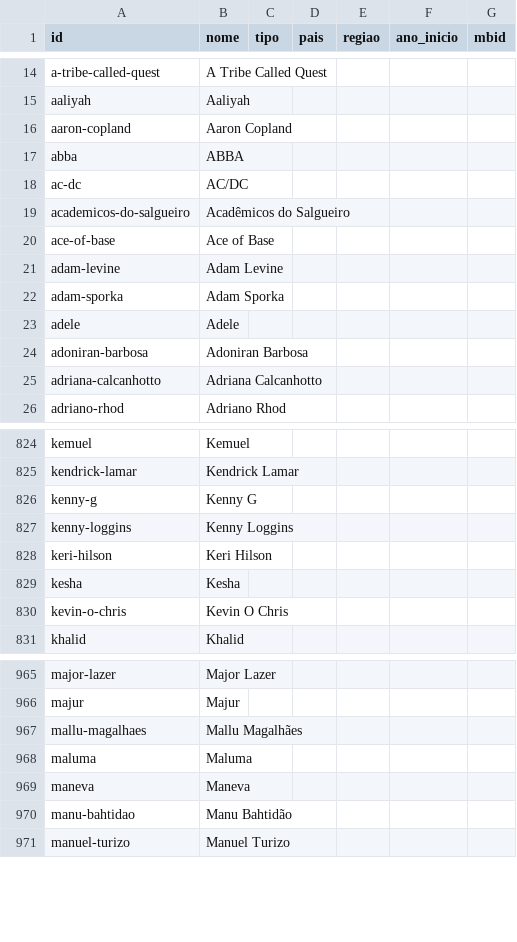
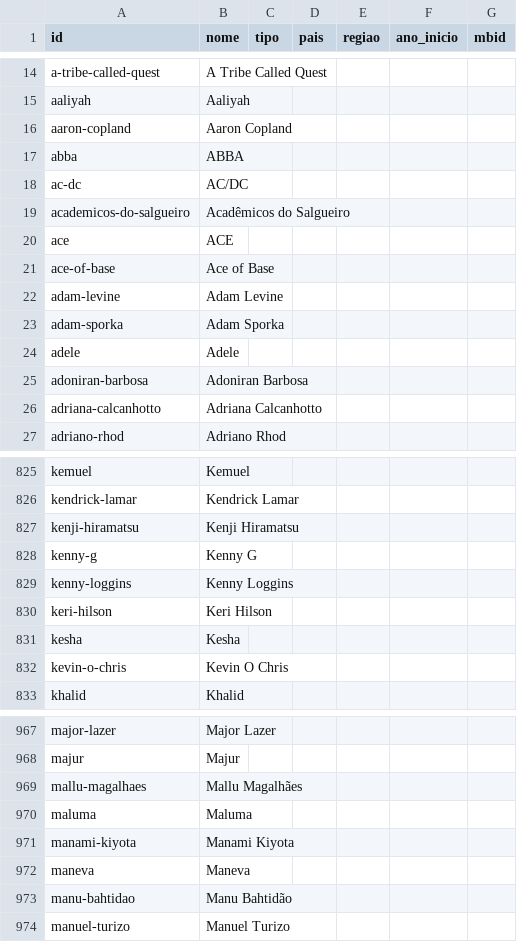
Before and after one commit to Marcelao98/Projeto-Frederico, a CSV file: acervo/catalogo/artistas.csv, drawn as a sheet; only a part is shown, gaps mark what is left out; the diff names each change by its address in the sheet, - before the commit and + after, or states it on an @@ line.

```diff
--- a/acervo/catalogo/artistas.csv
+++ b/acervo/catalogo/artistas.csv
+row 20: ace | ACE
+row 827: kenji-hiramatsu | Kenji Hiramatsu
+row 971: manami-kiyota | Manami Kiyota
```
Also changed, not shown: acervo/catalogo/musica_genero.csv, acervo/catalogo/obras.csv, 7 other files.
